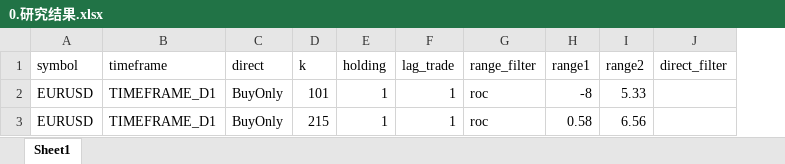
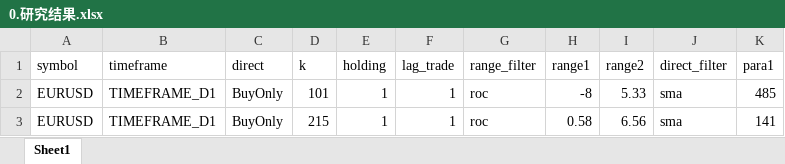
Before and after one commit to MuSaCN/PythonLearning, an Excel workbook: 0MyProject_Quant/时间动量策略(A大于B)/0.研究结果.xlsx, sheet Sheet1, drawn as a sheet; values as stored, in another font and other column widths than the file's, no borders; the diff names each change by its address in the sheet, - before the commit and + after, or states it on an @@ line.

```diff
--- a/0MyProject_Quant/时间动量策略(A大于B)/0.研究结果.xlsx (sheet Sheet1)
+++ b/0MyProject_Quant/时间动量策略(A大于B)/0.研究结果.xlsx (sheet Sheet1)
+column K (para1), rows 2-3: 485 | 141
-J2:J3 (direct_filter): (empty)
+J2:J3 (direct_filter): sma
```
Also changed, not shown: 1 other file.
